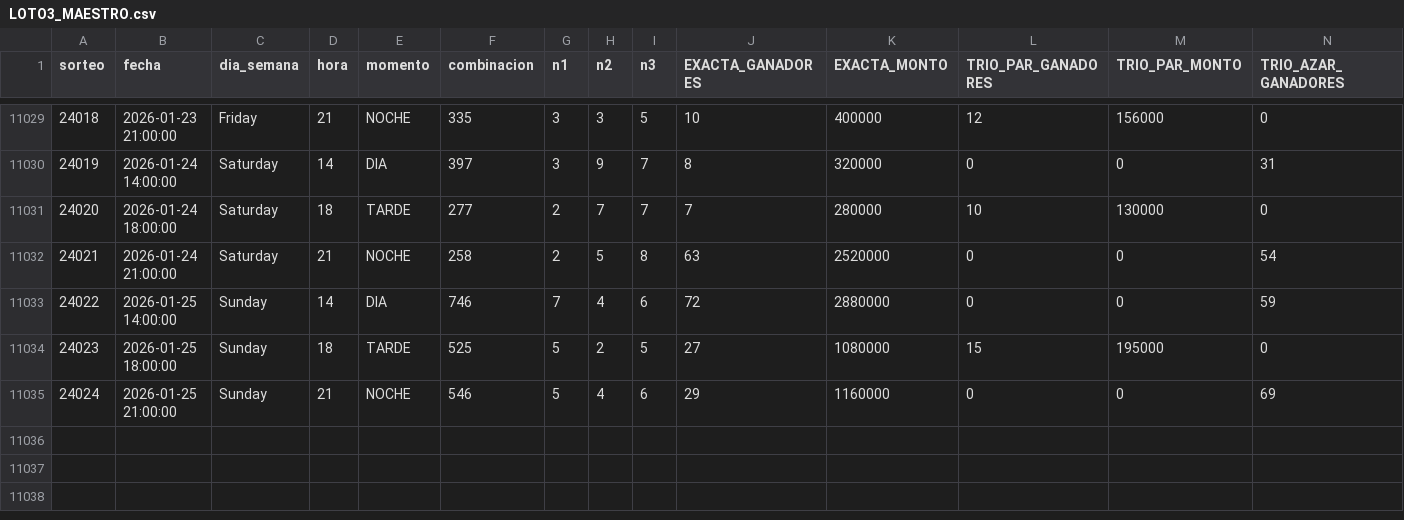
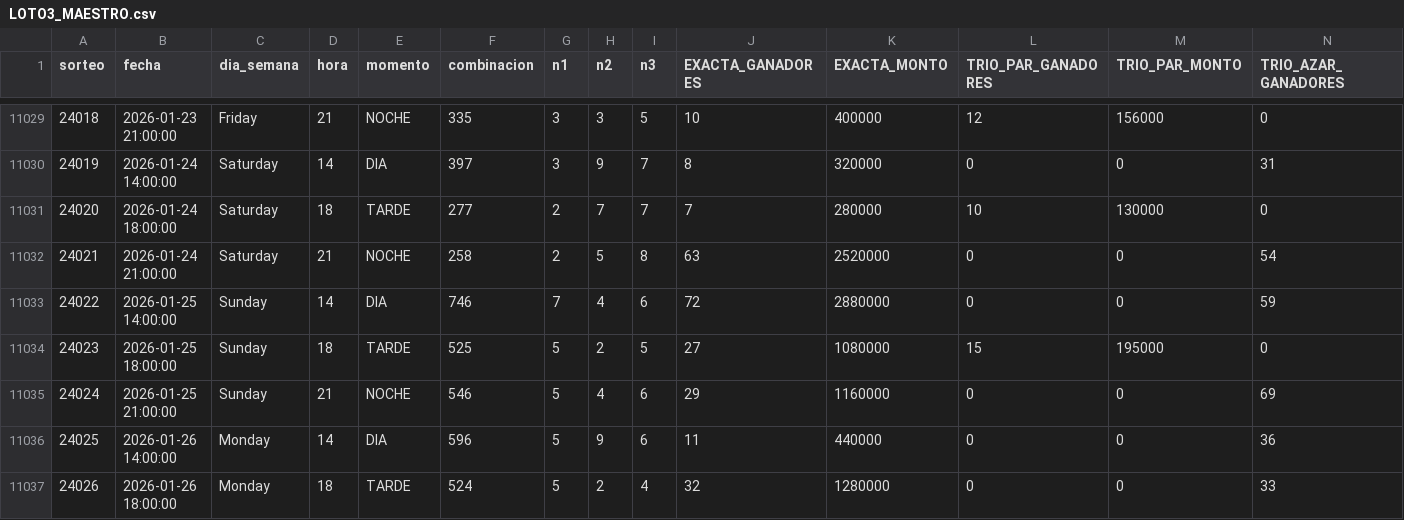
Before and after one commit to GaboAzorin/lotus-2026, a CSV file: data/LOTO3_MAESTRO.csv, drawn as a sheet; only a part is shown, gaps mark what is left out; rows hold the shown columns only; the diff names each change by its address in the sheet, - before the commit and + after, or states it on an @@ line.

```diff
--- a/data/LOTO3_MAESTRO.csv
+++ b/data/LOTO3_MAESTRO.csv
+row 11036: 24025 | 2026-01-26 14:00:00 | Monday | 14 | DIA | 596 | 5 | 9 | 6 | 11 | 440000 | 0 | 0 | 36
+row 11037: 24026 | 2026-01-26 18:00:00 | Monday | 18 | TARDE | 524 | 5 | 2 | 4 | 32 | 1280000 | 0 | 0 | 33
```
Also changed, not shown: data/LOTO4_MAESTRO.csv, data/RACHA_MAESTRO.csv, 12 other files.
